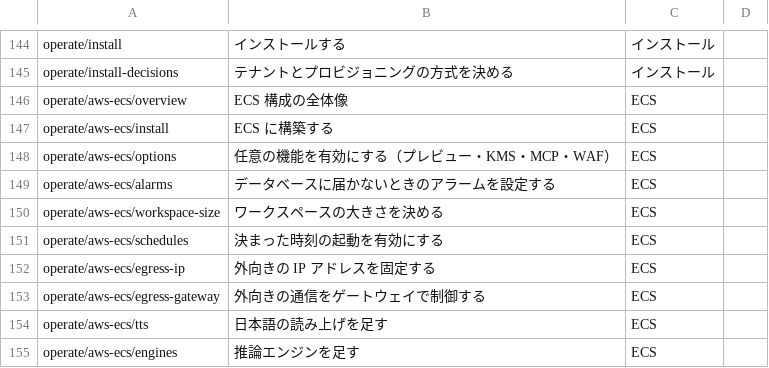
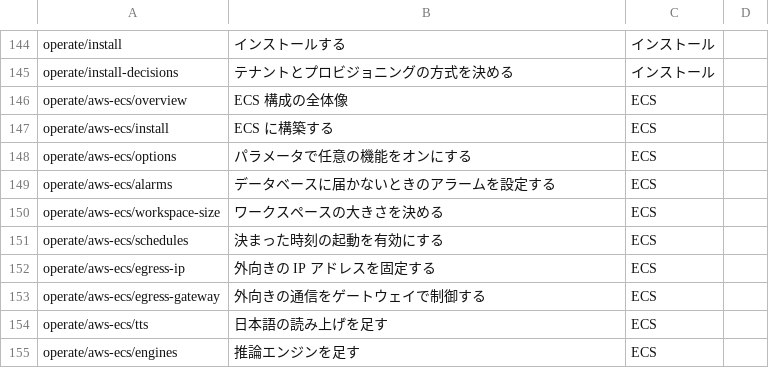
Before and after one commit to k-k1/agent-fleet-site, a TSV file: docs/research/page-titles.tsv, drawn as a sheet; only a part is shown, gaps mark what is left out.

```diff
--- a/docs/research/page-titles.tsv
+++ b/docs/research/page-titles.tsv
@@ -147,3 +147,3 @@ operate/aws-ecs/overview	ECS 構成の全体像	ECS
 operate/aws-ecs/install	ECS に構築する	ECS
-operate/aws-ecs/options	任意の機能を有効にする（プレビュー・KMS・MCP・WAF）	ECS
+operate/aws-ecs/options	パラメータで任意の機能をオンにする	ECS
 operate/aws-ecs/alarms	データベースに届かないときのアラームを設定する	ECS
```
Also changed, not shown: docs/research/search-queries.tsv.
